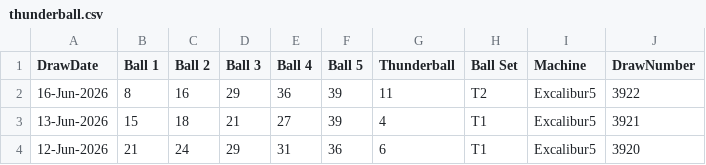
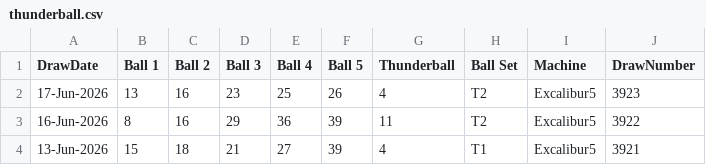
Before and after one commit to Rosalita/distributed-lottery-analyser, a CSV file: cmd/getdrawhistory/data/thunderball/thunderball.csv, drawn as a sheet; only a part is shown; the shorter side is filled out with more unchanged rows.

```diff
--- a/cmd/getdrawhistory/data/thunderball/thunderball.csv
+++ b/cmd/getdrawhistory/data/thunderball/thunderball.csv
@@ -1,2 +1,3 @@
 DrawDate,Ball 1,Ball 2,Ball 3,Ball 4,Ball 5,Thunderball,Ball Set,Machine,DrawNumber
+17-Jun-2026,13,16,23,25,26,4,T2,Excalibur5,3923
 16-Jun-2026,8,16,29,36,39,11,T2,Excalibur5,3922
```
Also changed, not shown: cmd/getdrawhistory/data/lotto/lotto.csv, 7 other files.
